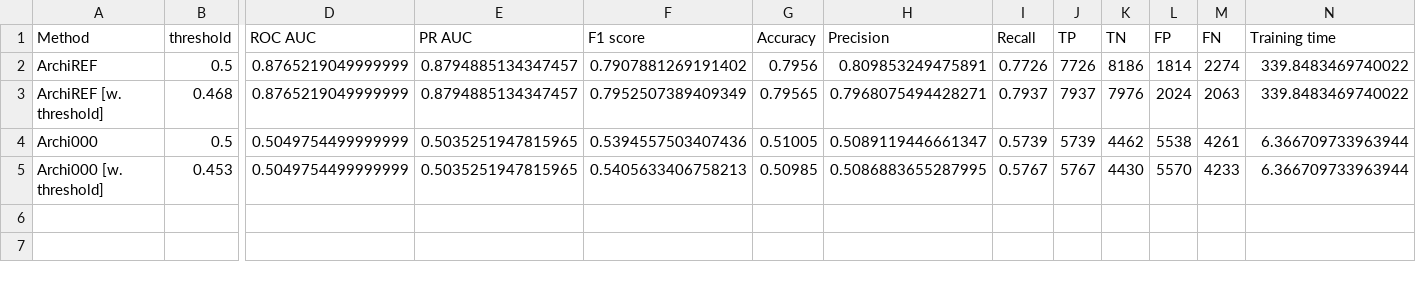
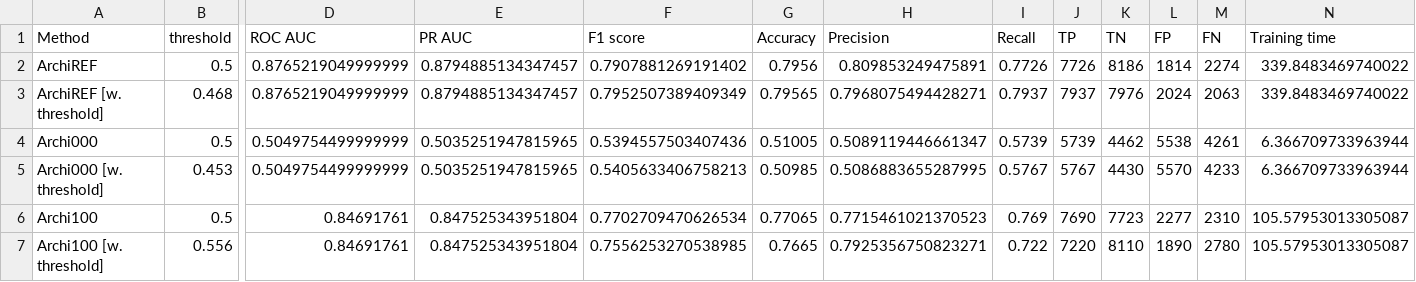
Before and after one commit to Valkea/OC_AI_07, a CSV file: data/scores_NN_SelectArchitecture.csv, drawn as a sheet; only a part is shown, gaps mark what is left out; rows hold the shown columns only; the diff names each change by its address in the sheet, - before the commit and + after, or states it on an @@ line.

```diff
--- a/data/scores_NN_SelectArchitecture.csv
+++ b/data/scores_NN_SelectArchitecture.csv
+row 6: Archi100 | 0.5 | 0.84691761 | 0.847525343951804 | 0.7702709470626534 | 0.77065 | 0.7715461021370523 | 0.769 | 7690 | 7723 | 2277 | 2310 | 105.57953013305087
+row 7: Archi100 [w. threshold] | 0.556 | 0.84691761 | 0.847525343951804 | 0.7556253270538985 | 0.7665 | 0.7925356750823271 | 0.722 | 7220 | 8110 | 1890 | 2780 | 105.57953013305087
```
Also changed, not shown: metrics.csv, 2 other files.
